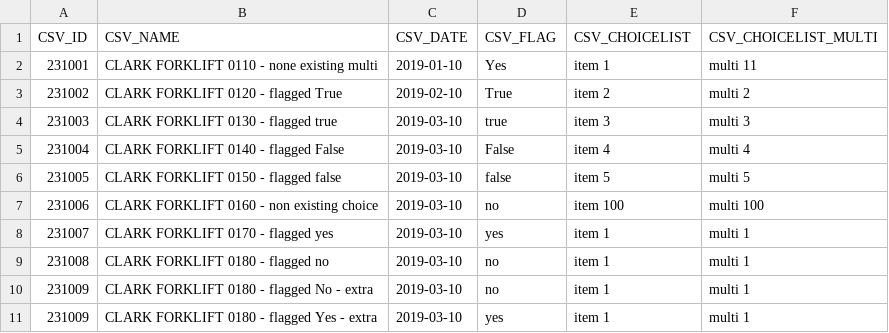
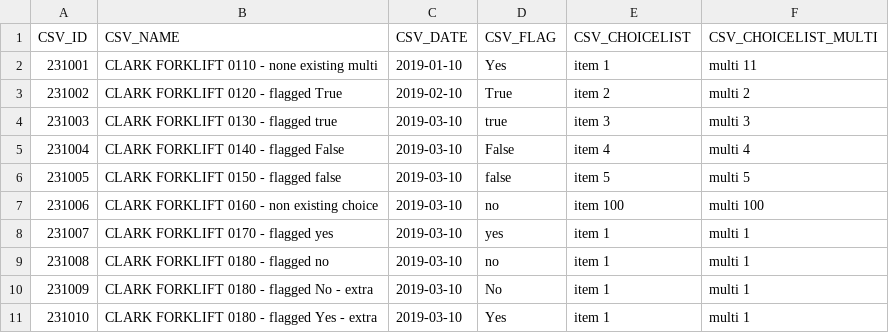
Before and after one commit to icolaes/csv, a CSV file: CSV_different2.csv, drawn as a sheet.

Commit message:
Add files via upload

```diff
--- a/CSV_different2.csv
+++ b/CSV_different2.csv
@@ -9,3 +9,3 @@ CSV_ID,CSV_NAME,CSV_DATE,CSV_FLAG,CSV_CHOICELIST,CSV_CHOICELIST_MULTI
 231008,CLARK FORKLIFT 0180 - flagged no,2019-03-10,no,item 1,"multi 1"
-231009,CLARK FORKLIFT 0180 - flagged No - extra,2019-03-10,no,item 1,"multi 1"
-231009,CLARK FORKLIFT 0180 - flagged Yes - extra,2019-03-10,yes,item 1,"multi 1"
+231009,CLARK FORKLIFT 0180 - flagged No - extra,2019-03-10,No,item 1,"multi 1"
+231010,CLARK FORKLIFT 0180 - flagged Yes - extra,2019-03-10,Yes,item 1,"multi 1"
```
